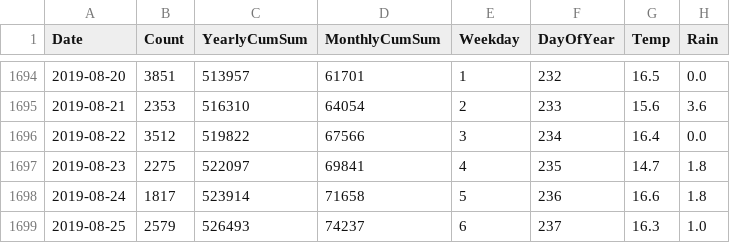
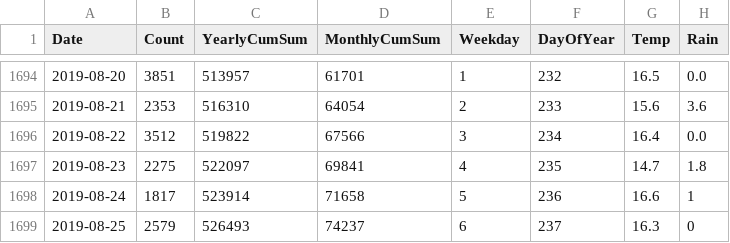
Before and after one commit to CoreyBurger/bikecounter, a CSV file: counts-100117730-export.csv, drawn as a sheet; only a part is shown, gaps mark what is left out.

Commit message:
minor edits to data

```diff
--- a/counts-100117730-export.csv
+++ b/counts-100117730-export.csv
@@ -1697,3 +1697,3 @@ Date,Count,YearlyCumSum,MonthlyCumSum,Weekday,DayOfYear,Temp,Rain
 2019-08-23,2275,522097,69841,4,235,14.7,1.8
-2019-08-24,1817,523914,71658,5,236,16.6,1.8
-2019-08-25,2579,526493,74237,6,237,16.3,1.0
+2019-08-24,1817,523914,71658,5,236,16.6,1
+2019-08-25,2579,526493,74237,6,237,16.3,0
```
